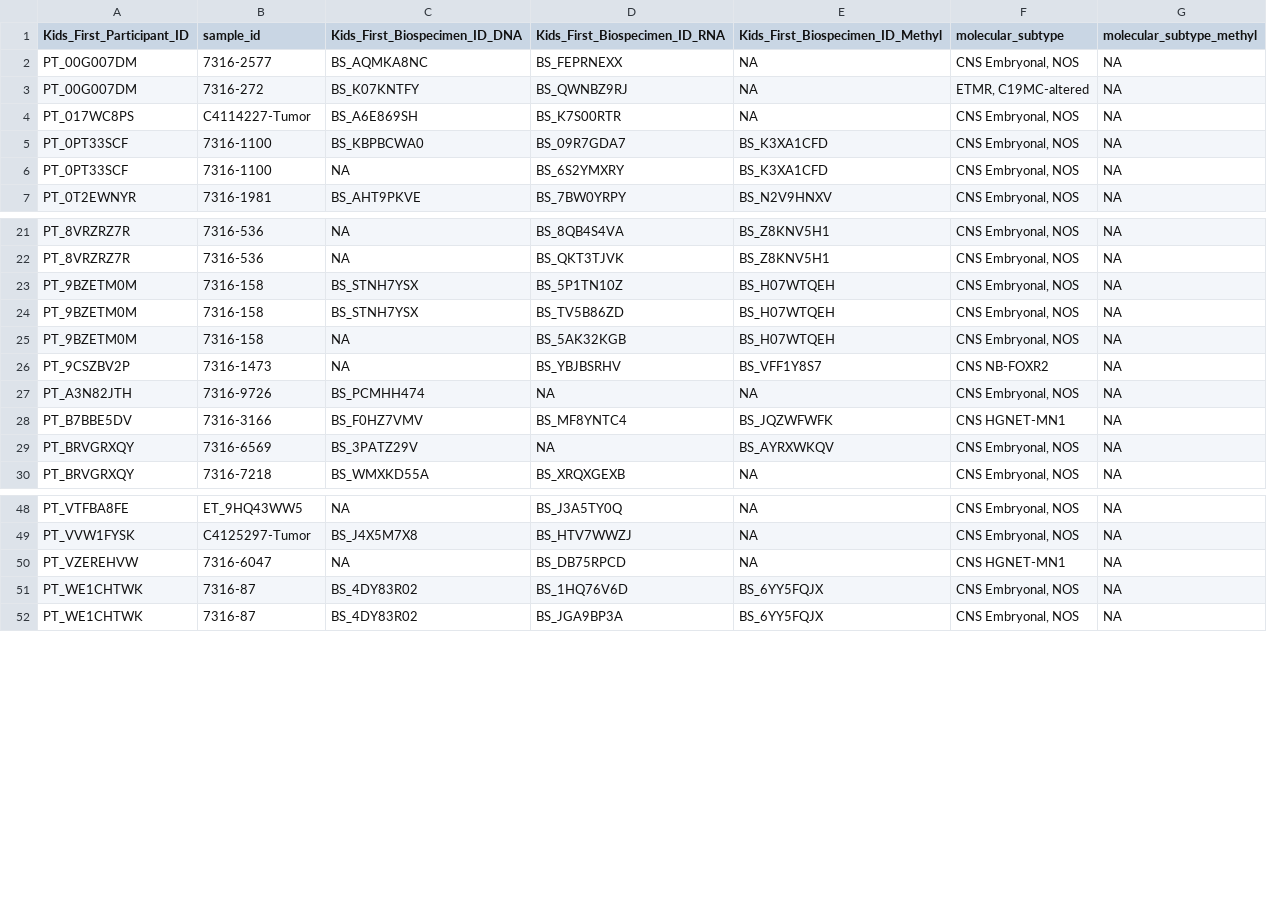
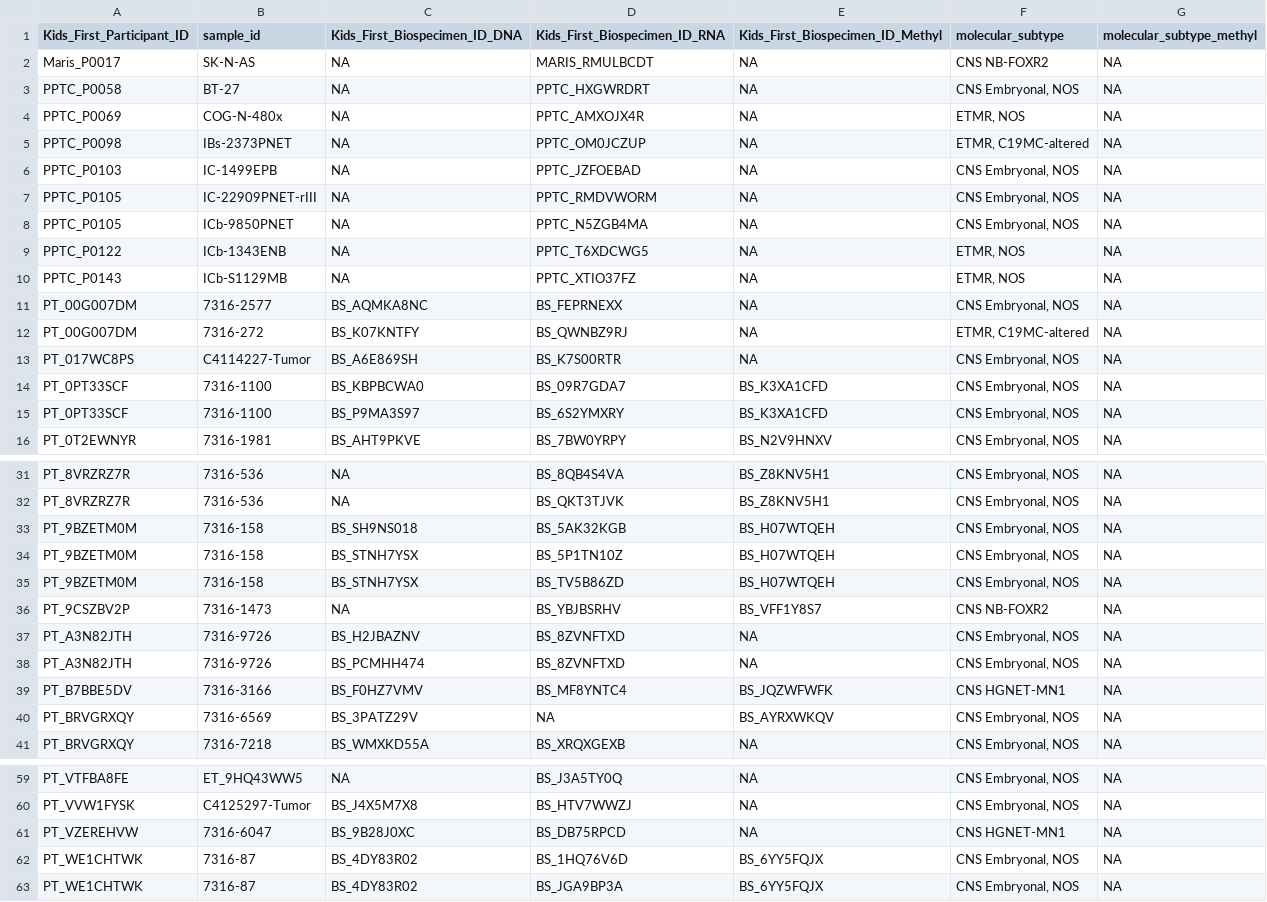
Before and after one commit to rokitalab/OpenPedCan-analysis, a TSV file: analyses/molecular-subtyping-embryonal/results/embryonal_tumor_molecular_subtypes.tsv, drawn as a sheet; only a part is shown, gaps mark what is left out; the diff covers the shown part only.

```diff
--- a/analyses/molecular-subtyping-embryonal/results/embryonal_tumor_molecular_subtypes.tsv
+++ b/analyses/molecular-subtyping-embryonal/results/embryonal_tumor_molecular_subtypes.tsv
@@ -1,2 +1,11 @@
 Kids_First_Participant_ID	sample_id	Kids_First_Biospecimen_ID_DNA	Kids_First_Biospecimen_ID_RNA	Kids_First_Biospecimen_ID_Methyl	molecular_subtype	molecular_subtype_methyl
+Maris_P0017	SK-N-AS	NA	MARIS_RMULBCDT	NA	CNS NB-FOXR2	NA
+PPTC_P0058	BT-27	NA	PPTC_HXGWRDRT	NA	CNS Embryonal, NOS	NA
+PPTC_P0069	COG-N-480x	NA	PPTC_AMXOJX4R	NA	ETMR, NOS	NA
+PPTC_P0098	IBs-2373PNET	NA	PPTC_OM0JCZUP	NA	ETMR, C19MC-altered	NA
+PPTC_P0103	IC-1499EPB	NA	PPTC_JZFOEBAD	NA	CNS Embryonal, NOS	NA
+PPTC_P0105	IC-22909PNET-rIII	NA	PPTC_RMDVWORM	NA	CNS Embryonal, NOS	NA
+PPTC_P0105	ICb-9850PNET	NA	PPTC_N5ZGB4MA	NA	CNS Embryonal, NOS	NA
+PPTC_P0122	ICb-1343ENB	NA	PPTC_T6XDCWG5	NA	ETMR, NOS	NA
+PPTC_P0143	ICb-S1129MB	NA	PPTC_XTIO37FZ	NA	ETMR, NOS	NA
 PT_00G007DM	7316-2577	BS_AQMKA8NC	BS_FEPRNEXX	NA	CNS Embryonal, NOS	NA
@@ -5,3 +14,3 @@ PT_017WC8PS	C4114227-Tumor	BS_A6E869SH	BS_K7S00RTR	NA	CNS Embryonal, NOS	NA
 PT_0PT33SCF	7316-1100	BS_KBPBCWA0	BS_09R7GDA7	BS_K3XA1CFD	CNS Embryonal, NOS	NA
-PT_0PT33SCF	7316-1100	NA	BS_6S2YMXRY	BS_K3XA1CFD	CNS Embryonal, NOS	NA
+PT_0PT33SCF	7316-1100	BS_P9MA3S97	BS_6S2YMXRY	BS_K3XA1CFD	CNS Embryonal, NOS	NA
 PT_0T2EWNYR	7316-1981	BS_AHT9PKVE	BS_7BW0YRPY	BS_N2V9HNXV	CNS Embryonal, NOS	NA
@@ -22,7 +32,8 @@ PT_8VRZRZ7R	7316-536	NA	BS_8QB4S4VA	BS_Z8KNV5H1	CNS Embryonal, NOS	NA
 PT_8VRZRZ7R	7316-536	NA	BS_QKT3TJVK	BS_Z8KNV5H1	CNS Embryonal, NOS	NA
+PT_9BZETM0M	7316-158	BS_SH9NS018	BS_5AK32KGB	BS_H07WTQEH	CNS Embryonal, NOS	NA
 PT_9BZETM0M	7316-158	BS_STNH7YSX	BS_5P1TN10Z	BS_H07WTQEH	CNS Embryonal, NOS	NA
 PT_9BZETM0M	7316-158	BS_STNH7YSX	BS_TV5B86ZD	BS_H07WTQEH	CNS Embryonal, NOS	NA
-PT_9BZETM0M	7316-158	NA	BS_5AK32KGB	BS_H07WTQEH	CNS Embryonal, NOS	NA
 PT_9CSZBV2P	7316-1473	NA	BS_YBJBSRHV	BS_VFF1Y8S7	CNS NB-FOXR2	NA
-PT_A3N82JTH	7316-9726	BS_PCMHH474	NA	NA	CNS Embryonal, NOS	NA
+PT_A3N82JTH	7316-9726	BS_H2JBAZNV	BS_8ZVNFTXD	NA	CNS Embryonal, NOS	NA
+PT_A3N82JTH	7316-9726	BS_PCMHH474	BS_8ZVNFTXD	NA	CNS Embryonal, NOS	NA
 PT_B7BBE5DV	7316-3166	BS_F0HZ7VMV	BS_MF8YNTC4	BS_JQZWFWFK	CNS HGNET-MN1	NA
@@ -49,3 +60,3 @@ PT_VTFBA8FE	ET_9HQ43WW5	NA	BS_J3A5TY0Q	NA	CNS Embryonal, NOS	NA
 PT_VVW1FYSK	C4125297-Tumor	BS_J4X5M7X8	BS_HTV7WWZJ	NA	CNS Embryonal, NOS	NA
-PT_VZEREHVW	7316-6047	NA	BS_DB75RPCD	NA	CNS HGNET-MN1	NA
+PT_VZEREHVW	7316-6047	BS_9B28J0XC	BS_DB75RPCD	NA	CNS HGNET-MN1	NA
 PT_WE1CHTWK	7316-87	BS_4DY83R02	BS_1HQ76V6D	BS_6YY5FQJX	CNS Embryonal, NOS	NA
```
Also changed, not shown: 3 added rows, 2 removed rows and 1 edited cell elsewhere in this file, analyses/molecular-subtyping-embryonal/results/biospecimen_ids_embryonal_subtyping.tsv, analyses/molecular-subtyping-embryonal/results/cleaned_chr19_cn.tsv, 6 other files.
